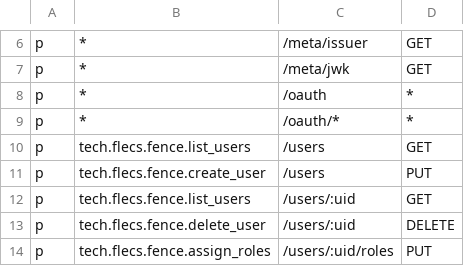
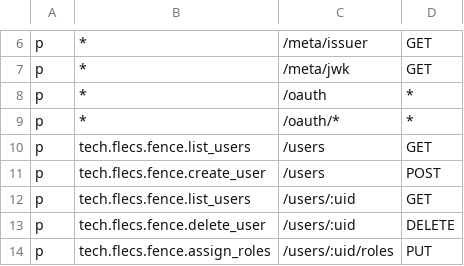
Before and after one commit to FLECS-Technologies/apps-tech.flecs.fence, a CSV file: docker/fs/var/local/lib/fence/casbin_policy.csv, drawn as a sheet; only a part is shown, gaps mark what is left out.

Commit message:
fix!: Use POST on /users instead of PUT

```diff
--- a/docker/fs/var/local/lib/fence/casbin_policy.csv
+++ b/docker/fs/var/local/lib/fence/casbin_policy.csv
@@ -10,3 +10,3 @@ p,*,/oauth/*,*
 p,tech.flecs.fence.list_users,/users,GET
-p,tech.flecs.fence.create_user,/users,PUT
+p,tech.flecs.fence.create_user,/users,POST
 p,tech.flecs.fence.list_users,/users/:uid,GET
```
Also changed, not shown: 8 other files.
